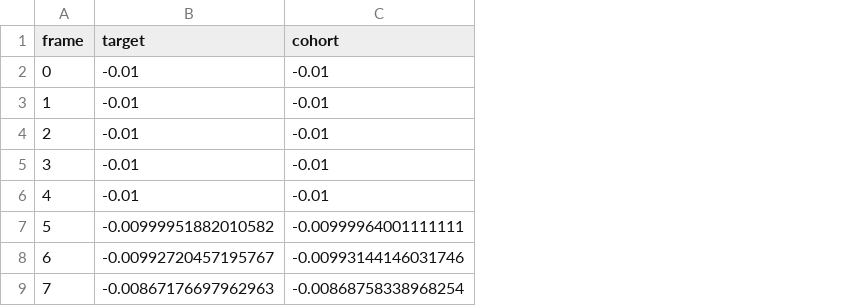
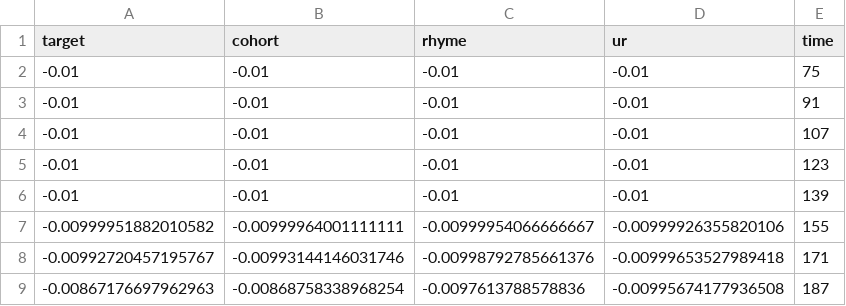
Before and after one commit to collinn/eyetrackDissertation, a CSV file: data/bob_trace_data/trace_curves.csv, drawn as a sheet; only a part is shown; removed rows and columns are numbered as before the commit, all else as after; the diff names each change by its address in the sheet, - before the commit and + after, or states it on an @@ line.

```diff
--- a/data/bob_trace_data/trace_curves.csv
+++ b/data/bob_trace_data/trace_curves.csv
-column A (frame), rows 2-9: 0 | 1 | 2 | 3 | 4 | 5 | 6 | 7
+column C (rhyme), rows 2-9: -0.01 | -0.01 | -0.01 | -0.01 | -0.01 | -0.00999954066666667 | -0.00998792785661376 | -0.0097613788578836
+column D (ur), rows 2-9: -0.01 | -0.01 | -0.01 | -0.01 | -0.01 | -0.00999926355820106 | -0.00999653527989418 | -0.00995674177936508
+column E (time), rows 2-9: 75 | 91 | 107 | 123 | 139 | 155 | 171 | 187
```
Also changed, not shown: 11 other files.
